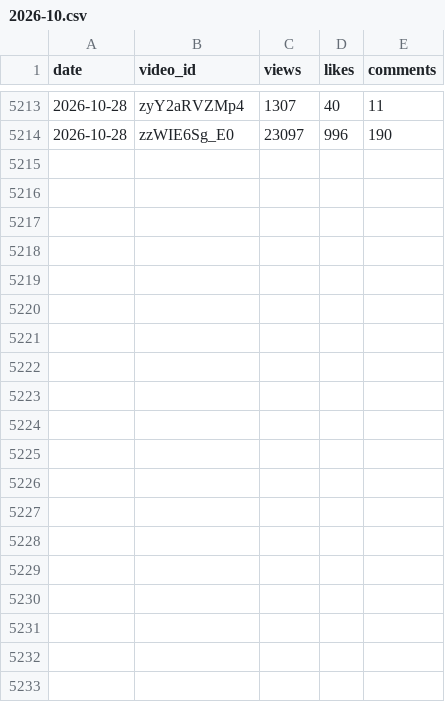
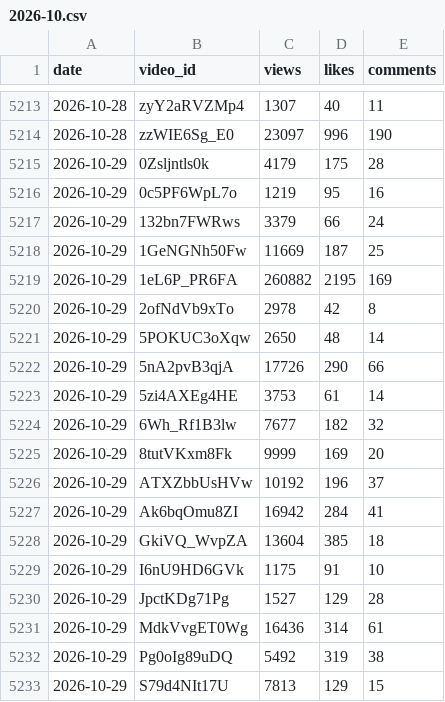
Before and after one commit to modius/dungeon-dive, a CSV file: stats_history/2026-10.csv, drawn as a sheet; only a part is shown, gaps mark what is left out; the diff covers the shown part only.

```diff
--- a/stats_history/2026-10.csv
+++ b/stats_history/2026-10.csv
@@ -5214 +5214,20 @@ date,video_id,views,likes,comments
 2026-10-28,zzWIE6Sg_E0,23097,996,190
+2026-10-29,0Zsljntls0k,4179,175,28
+2026-10-29,0c5PF6WpL7o,1219,95,16
+2026-10-29,132bn7FWRws,3379,66,24
+2026-10-29,1GeNGNh50Fw,11669,187,25
+2026-10-29,1eL6P_PR6FA,260882,2195,169
+2026-10-29,2ofNdVb9xTo,2978,42,8
+2026-10-29,5POKUC3oXqw,2650,48,14
+2026-10-29,5nA2pvB3qjA,17726,290,66
+2026-10-29,5zi4AXEg4HE,3753,61,14
+2026-10-29,6Wh_Rf1B3lw,7677,182,32
+2026-10-29,8tutVKxm8Fk,9999,169,20
+2026-10-29,ATXZbbUsHVw,10192,196,37
+2026-10-29,Ak6bqOmu8ZI,16942,284,41
+2026-10-29,GkiVQ_WvpZA,13604,385,18
+2026-10-29,I6nU9HD6GVk,1175,91,10
+2026-10-29,JpctKDg71Pg,1527,129,28
+2026-10-29,MdkVvgET0Wg,16436,314,61
+2026-10-29,Pg0oIg89uDQ,5492,319,38
+2026-10-29,S79d4NIt17U,7813,129,15
```
Also changed, not shown: 19 added rows elsewhere in this file, 4 other files.
